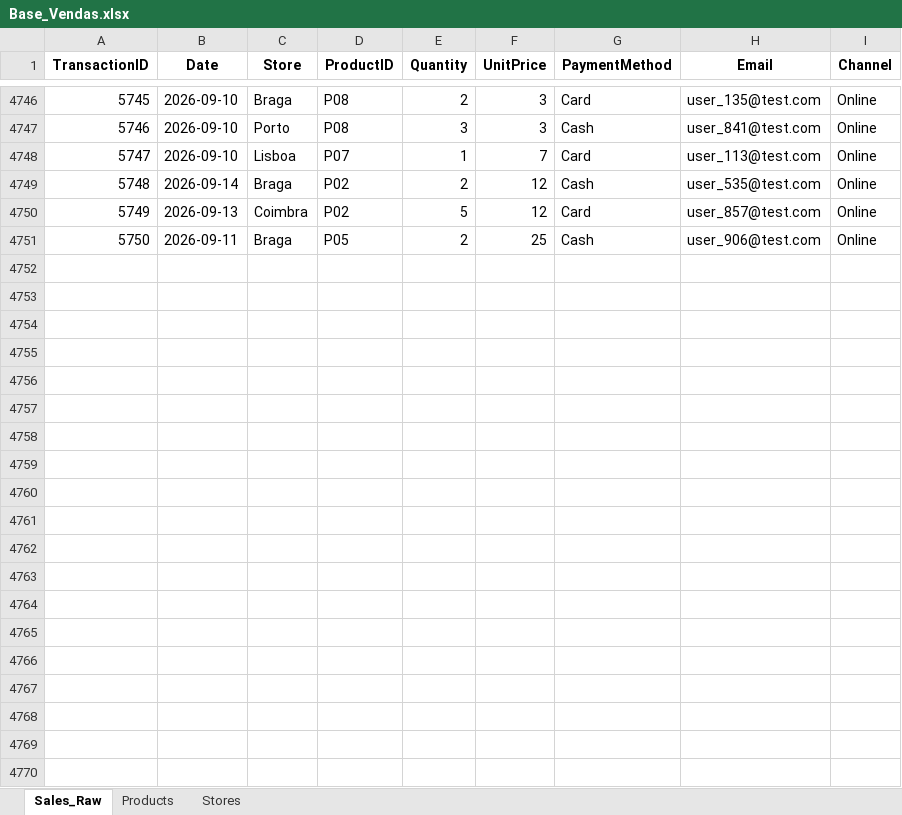
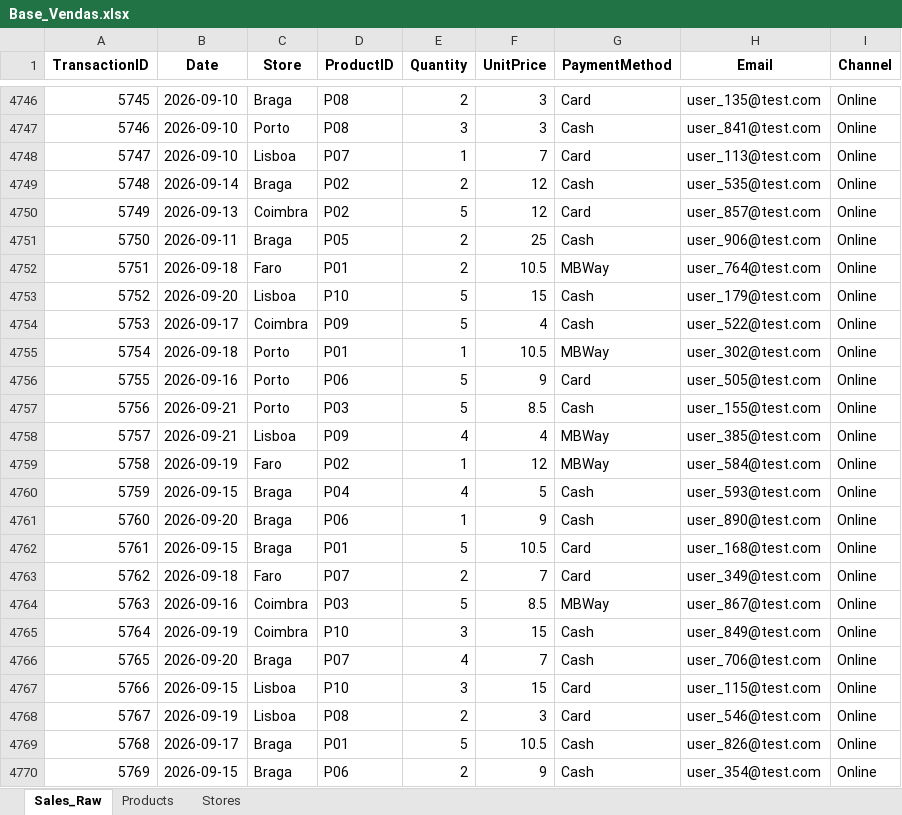
Before and after one commit to hdlopes1982/pipeline-vendas-automacao, an Excel workbook: Base_Vendas.xlsx, sheet Sales_Raw, drawn as a sheet; only a part is shown, gaps mark what is left out; values as stored, in another font and other column widths than the file's, no borders; the diff covers the shown part only; the diff names each change by its address in the sheet, - before the commit and + after, or states it on an @@ line.

```diff
--- a/Base_Vendas.xlsx (sheet Sales_Raw)
+++ b/Base_Vendas.xlsx (sheet Sales_Raw)
+row 4752: 5751 | 2026-09-18 | Faro | P01 | 2 | 10.5 | MBWay | user_764@test.com | Online
+row 4753: 5752 | 2026-09-20 | Lisboa | P10 | 5 | 15 | Cash | user_179@test.com | Online
+row 4754: 5753 | 2026-09-17 | Coimbra | P09 | 5 | 4 | Cash | user_522@test.com | Online
+row 4755: 5754 | 2026-09-18 | Porto | P01 | 1 | 10.5 | MBWay | user_302@test.com | Online
+row 4756: 5755 | 2026-09-16 | Porto | P06 | 5 | 9 | Card | user_505@test.com | Online
+row 4757: 5756 | 2026-09-21 | Porto | P03 | 5 | 8.5 | Cash | user_155@test.com | Online
+row 4758: 5757 | 2026-09-21 | Lisboa | P09 | 4 | 4 | MBWay | user_385@test.com | Online
+row 4759: 5758 | 2026-09-19 | Faro | P02 | 1 | 12 | MBWay | user_584@test.com | Online
+row 4760: 5759 | 2026-09-15 | Braga | P04 | 4 | 5 | Cash | user_593@test.com | Online
+row 4761: 5760 | 2026-09-20 | Braga | P06 | 1 | 9 | Cash | user_890@test.com | Online
+row 4762: 5761 | 2026-09-15 | Braga | P01 | 5 | 10.5 | Card | user_168@test.com | Online
+row 4763: 5762 | 2026-09-18 | Faro | P07 | 2 | 7 | Card | user_349@test.com | Online
+row 4764: 5763 | 2026-09-16 | Coimbra | P03 | 5 | 8.5 | MBWay | user_867@test.com | Online
+row 4765: 5764 | 2026-09-19 | Coimbra | P10 | 3 | 15 | Cash | user_849@test.com | Online
+row 4766: 5765 | 2026-09-20 | Braga | P07 | 4 | 7 | Cash | user_706@test.com | Online
+row 4767: 5766 | 2026-09-15 | Lisboa | P10 | 3 | 15 | Card | user_115@test.com | Online
+row 4768: 5767 | 2026-09-19 | Lisboa | P08 | 2 | 3 | Card | user_546@test.com | Online
+row 4769: 5768 | 2026-09-17 | Braga | P01 | 5 | 10.5 | Cash | user_826@test.com | Online
+row 4770: 5769 | 2026-09-15 | Braga | P06 | 2 | 9 | Cash | user_354@test.com | Online
```
Also changed, not shown: 31 added rows elsewhere in this sheet.
